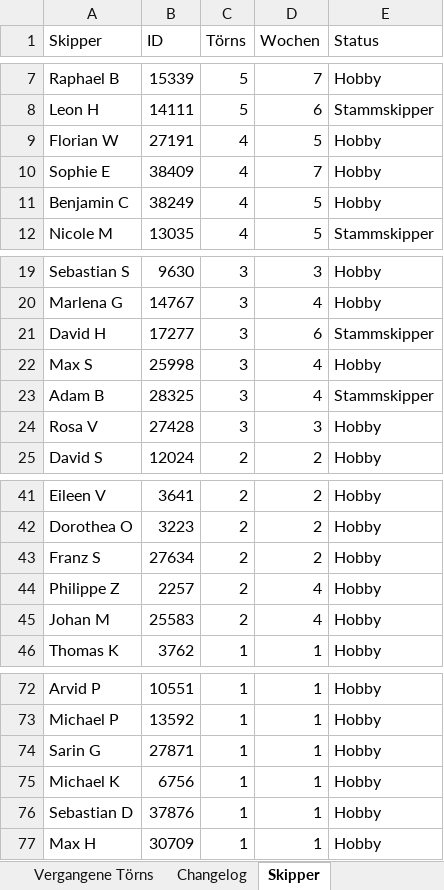
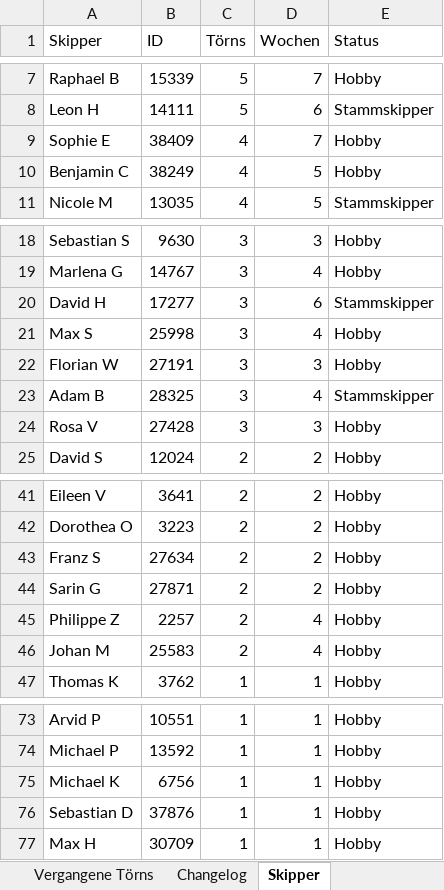
Before and after one commit to WolkeYachting/Skipperplan, an Excel workbook: skipperplan.xlsx, sheet Skipper, drawn as a sheet; only a part is shown, gaps mark what is left out; values as stored, in another font and other column widths than the file's, no cell formats; removed rows and columns are numbered as before the commit, all else as after; the diff names each change by its address in the sheet, - before the commit and + after, or states it on an @@ line.

Commit message:
Skipperplan: 15.09.2026 03:01 UTC

```diff
--- a/skipperplan.xlsx (sheet Skipper)
+++ b/skipperplan.xlsx (sheet Skipper)
-row 9: Florian W | 27191 | 4 | 5 | Hobby
+row 22: Florian W | 27191 | 3 | 3 | Hobby
+row 44: Sarin G | 27871 | 2 | 2 | Hobby
-row 74: Sarin G | 27871 | 1 | 1 | Hobby
```
Also changed, not shown: sheet Segelreisen, sheet Aktuell fahrend, sheet Changelog, cell formats.
